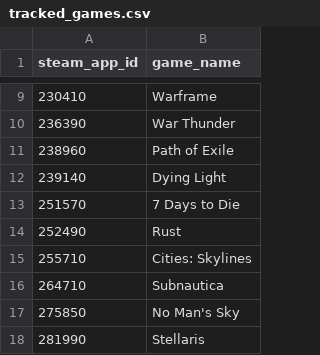
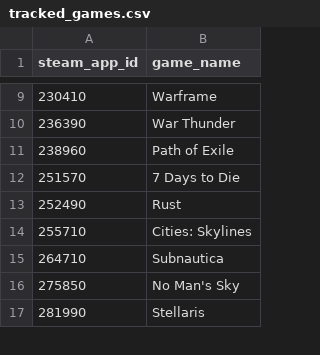
Before and after one commit to Aakash-1107/Game-Market-Intelligence, a CSV file: game_market/seeds/tracked_games.csv, drawn as a sheet; only a part is shown, gaps mark what is left out.

```diff
--- a/game_market/seeds/tracked_games.csv
+++ b/game_market/seeds/tracked_games.csv
@@ -11,3 +11,2 @@ steam_app_id,game_name
 238960,Path of Exile
-239140,Dying Light
 251570,7 Days to Die
```
Also changed, not shown: 28 other files.
